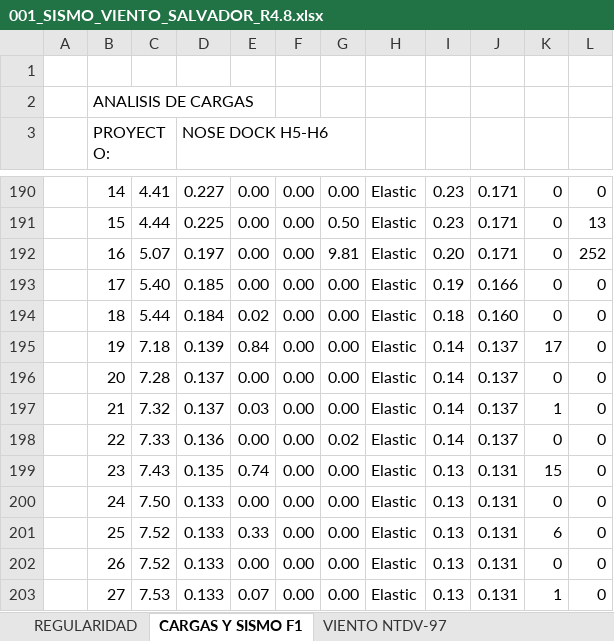
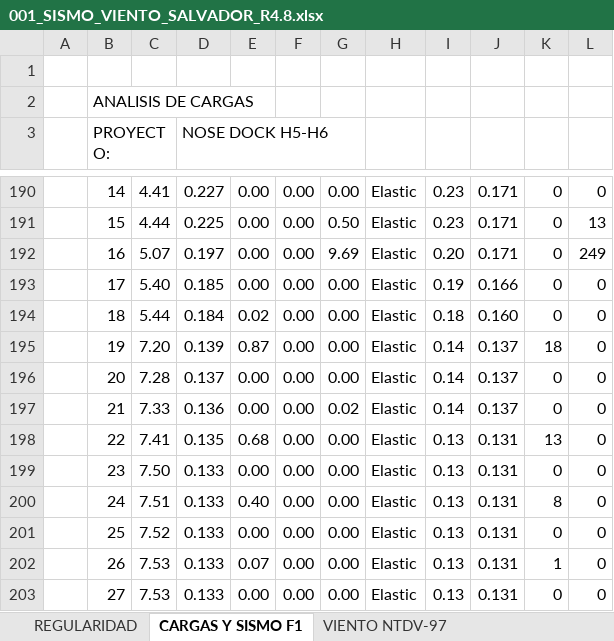
Before and after one commit to 1612567helumich/STAADS, an Excel workbook: R4.8/001_SISMO_VIENTO_SALVADOR_R4.8.xlsx, sheet CARGAS Y SISMO F1, drawn as a sheet; only a part is shown, gaps mark what is left out; values as stored, in another font and other column widths than the file's, no cell formats; charts and pictures not drawn; the diff covers the shown part only; the diff names each change by its address in the sheet, - before the commit and + after, or states it on an @@ line.

```diff
--- a/R4.8/001_SISMO_VIENTO_SALVADOR_R4.8.xlsx (sheet CARGAS Y SISMO F1)
+++ b/R4.8/001_SISMO_VIENTO_SALVADOR_R4.8.xlsx (sheet CARGAS Y SISMO F1)
-G192: 9.81
+G192: 9.69
-L192: 252
+L192: 249
-C195: 7.18
+C195: 7.20
-E195: 0.84
+E195: 0.87
-K195: 17
+K195: 18
-C197: 7.32
+C197: 7.33
-D197 (NOSE DOCK H5-H6): 0.137
+D197 (NOSE DOCK H5-H6): 0.136
-E197: 0.03
+E197: 0.00
-G197: 0.00
+G197: 0.02
-K197: 1
+K197: 0
-C198: 7.33
+C198: 7.41
-D198 (NOSE DOCK H5-H6): 0.136
+D198 (NOSE DOCK H5-H6): 0.135
-E198: 0.00
+E198: 0.68
-G198: 0.02
+G198: 0.00
-I198: 0.14
+I198: 0.13
-J198: 0.137
+J198: 0.131
-K198: 0
+K198: 13
-C199: 7.43
+C199: 7.50
-D199 (NOSE DOCK H5-H6): 0.135
+D199 (NOSE DOCK H5-H6): 0.133
-E199: 0.74
+E199: 0.00
-K199: 15
+K199: 0
-C200: 7.50
+C200: 7.51
-E200: 0.00
+E200: 0.40
-K200: 0
+K200: 8
-E201: 0.33
+E201: 0.00
-K201: 6
+K201: 0
-C202: 7.52
+C202: 7.53
-E202: 0.00
+E202: 0.07
-K202: 0
+K202: 1
-E203: 0.07
+E203: 0.00
-K203: 1
+K203: 0
```
Also changed, not shown: 11 added rows, 22 removed rows, 229 edited cells and merged cells elsewhere in this sheet, cell formats, formulas that keep their value, charts or pictures, 1 other file.
